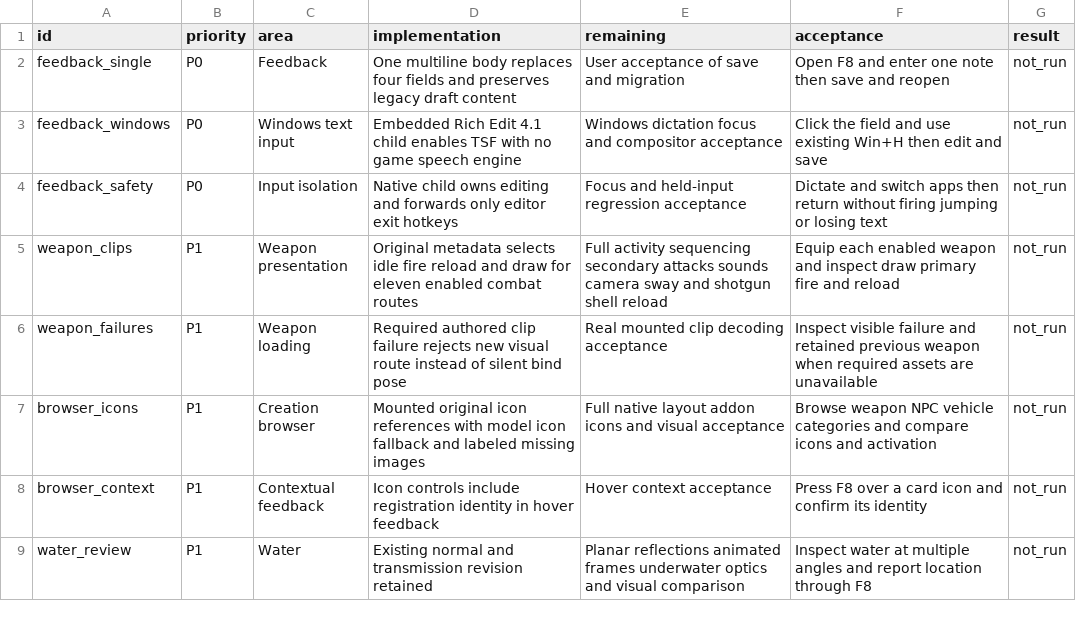
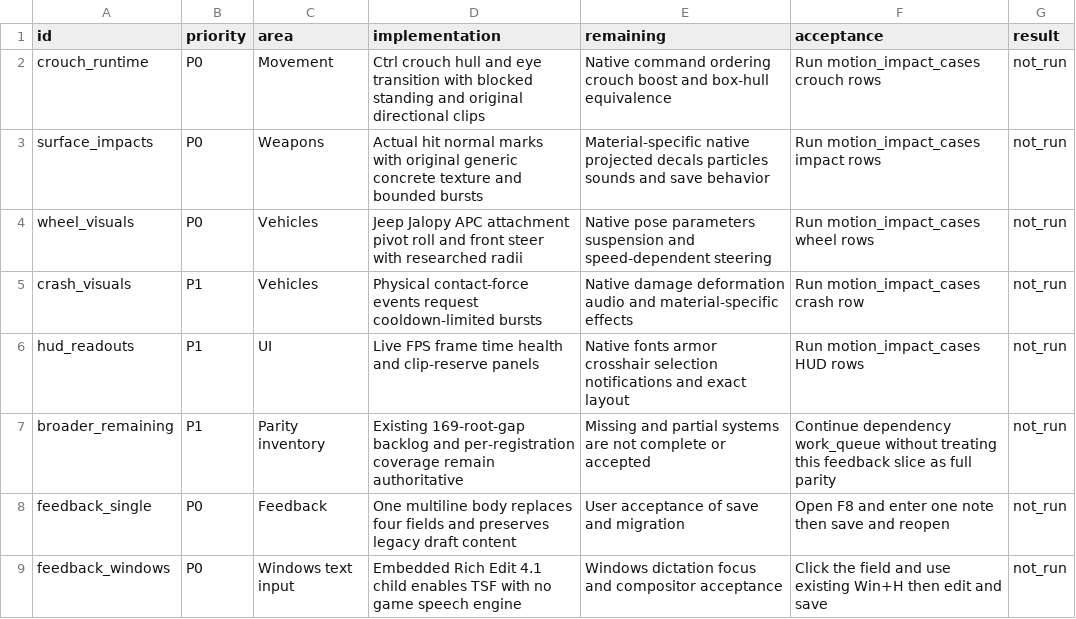
Before and after one commit to phoenixfire808/rust-sandbox, a CSV file: sheets/feedback_review_plan.csv, drawn as a sheet; only a part is shown; the shorter side is filled out with more unchanged rows.

```diff
--- a/sheets/feedback_review_plan.csv
+++ b/sheets/feedback_review_plan.csv
@@ -1,2 +1,8 @@
 id,priority,area,implementation,remaining,acceptance,result
+crouch_runtime,P0,Movement,Ctrl crouch hull and eye transition with blocked standing and original directional clips,Native command ordering crouch boost and box-hull equivalence,Run motion_impact_cases crouch rows,not_run
+surface_impacts,P0,Weapons,Actual hit normal marks with original generic concrete texture and bounded bursts,Material-specific native projected decals particles sounds and save behavior,Run motion_impact_cases impact rows,not_run
+wheel_visuals,P0,Vehicles,Jeep Jalopy APC attachment pivot roll and front steer with researched radii,Native pose parameters suspension and speed-dependent steering,Run motion_impact_cases wheel rows,not_run
+crash_visuals,P1,Vehicles,Physical contact-force events request cooldown-limited bursts,Native damage deformation audio and material-specific effects,Run motion_impact_cases crash row,not_run
+hud_readouts,P1,UI,Live FPS frame time health and clip-reserve panels,Native fonts armor crosshair selection notifications and exact layout,Run motion_impact_cases HUD rows,not_run
+broader_remaining,P1,Parity inventory,Existing 169-root-gap backlog and per-registration coverage remain authoritative,Missing and partial systems are not complete or accepted,Continue dependency work_queue without treating this feedback slice as full parity,not_run
 feedback_single,P0,Feedback,One multiline body replaces four fields and preserves legacy draft content,User acceptance of save and migration,Open F8 and enter one note then save and reopen,not_run
```
Also changed, not shown: sheets/parity_gaps.csv, sheets/playable_coverage.csv, 32 other files.
